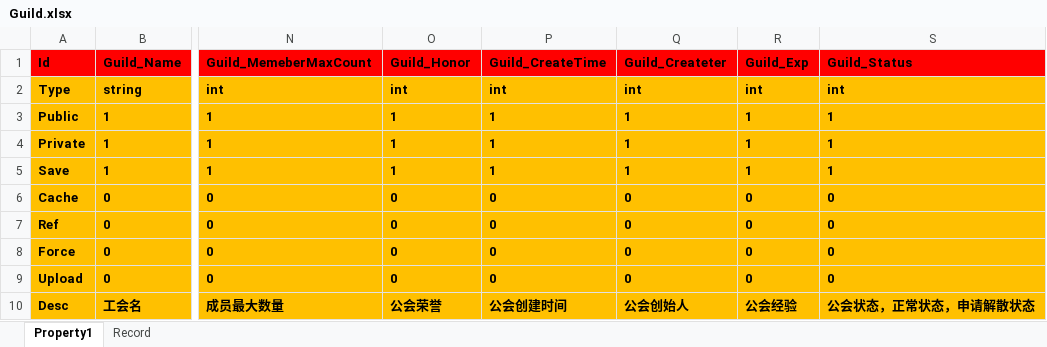
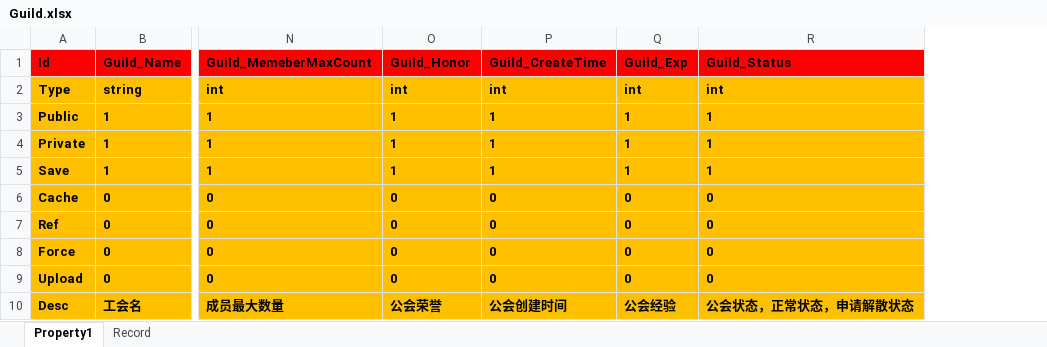
Before and after one commit to hu-81/NoahGameFramee, an Excel workbook: _Out/NFDataCfg/Excel/Guild.xlsx, sheet Property1, drawn as a sheet; only a part is shown, gaps mark what is left out; values as stored, in another font and other column widths than the file's, no borders; the diff names each change by its address in the sheet, - before the commit and + after, or states it on an @@ line.

Commit message:
guild

```diff
--- a/_Out/NFDataCfg/Excel/Guild.xlsx (sheet Property1)
+++ b/_Out/NFDataCfg/Excel/Guild.xlsx (sheet Property1)
-column Q (Guild_Createter), rows 2-10: int | 1 | 1 | 1 | 0 | 0 | 0 | 0 | 公会创始人
```
Also changed, not shown: _Out/NFDataCfg/Excel/Player.xlsx, 11 other files.
